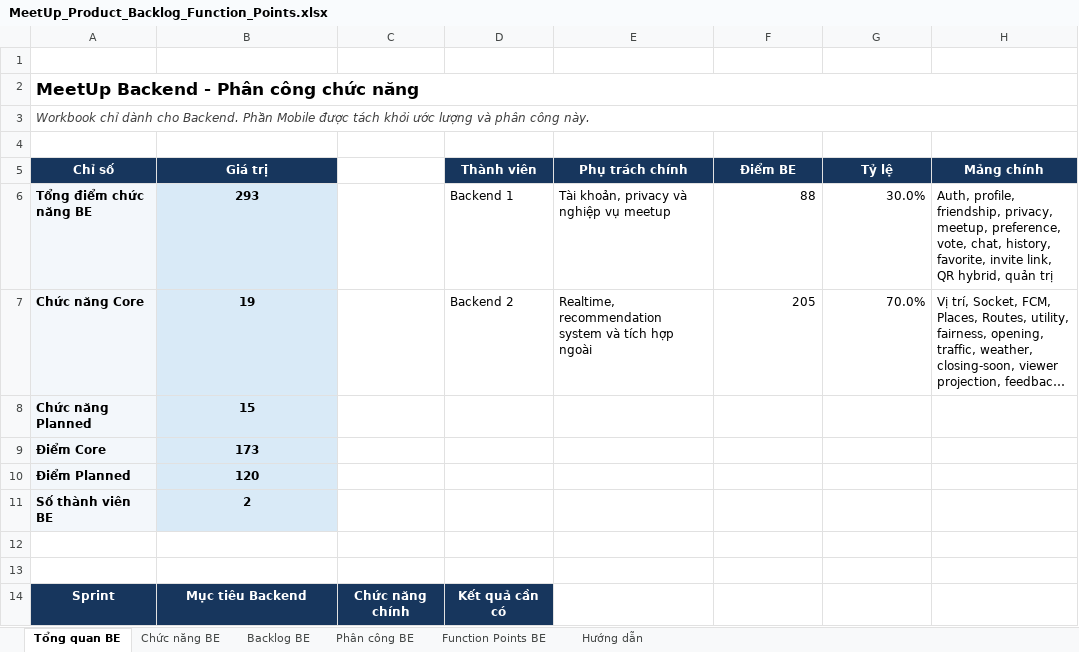
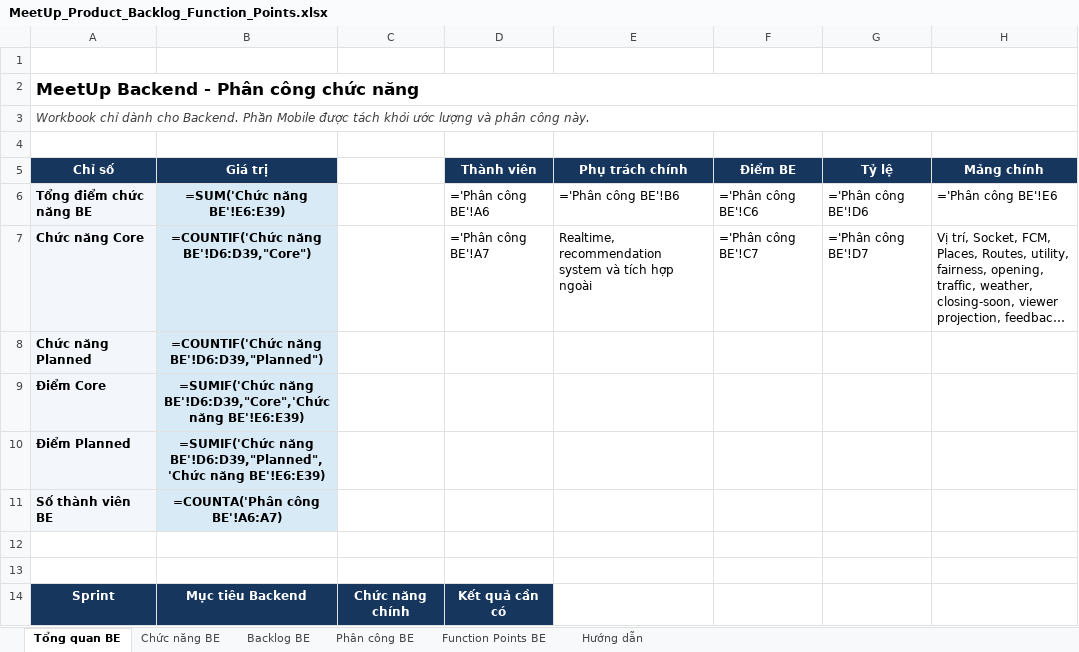
Before and after one commit to Bakaguya-sama/Meet-Up-Mobile-App-BE, an Excel workbook: docs/MeetUp_Product_Backlog_Function_Points.xlsx, sheet Tổng quan BE, drawn as a sheet; only a part is shown; long unchanged cells end in …; values as stored, in another font and other column widths than the file's, no borders; formulas without a stored value are shown as written; the diff names each change by its address in the sheet, - before the commit and + after, or states it on an @@ line.

```diff
--- a/docs/MeetUp_Product_Backlog_Function_Points.xlsx (sheet Tổng quan BE)
+++ b/docs/MeetUp_Product_Backlog_Function_Points.xlsx (sheet Tổng quan BE)
-B6 (Giá trị): 293
+B6 (Giá trị): =SUM('Chức năng BE'!E6:E39)
-D6 (Thành viên): Backend 1
+D6 (Thành viên): ='Phân công BE'!A6
-E6 (Phụ trách chính): Tài khoản, privacy và nghiệp vụ meetup
+E6 (Phụ trách chính): ='Phân công BE'!B6
-F6 (Điểm BE): 88
+F6 (Điểm BE): ='Phân công BE'!C6
-G6 (Tỷ lệ): 30.0%
+G6 (Tỷ lệ): ='Phân công BE'!D6
-H6 (Mảng chính): Auth, profile, friendship, privacy, meetup, preference, vote, chat, history, favorite, invite link, QR hybrid, quản trị
+H6 (Mảng chính): ='Phân công BE'!E6
-B7 (Giá trị): 19
+B7 (Giá trị): =COUNTIF('Chức năng BE'!D6:D39,"Core")
-D7 (Thành viên): Backend 2
+D7 (Thành viên): ='Phân công BE'!A7
-F7 (Điểm BE): 205
+F7 (Điểm BE): ='Phân công BE'!C7
-G7 (Tỷ lệ): 70.0%
+G7 (Tỷ lệ): ='Phân công BE'!D7
-B8 (Giá trị): 15
+B8 (Giá trị): =COUNTIF('Chức năng BE'!D6:D39,"Planned")
-B9 (Giá trị): 173
+B9 (Giá trị): =SUMIF('Chức năng BE'!D6:D39,"Core",'Chức năng BE'!E6:E39)
-B10 (Giá trị): 120
+B10 (Giá trị): =SUMIF('Chức năng BE'!D6:D39,"Planned",'Chức năng BE'!E6:E39)
-B11 (Giá trị): 2
+B11 (Giá trị): =COUNTA('Phân công BE'!A6:A7)
```
Also changed, not shown: sheet Phân công BE, sheet Backlog BE, sheet Chức năng BE, sheet Function Points BE, 24 other files.
